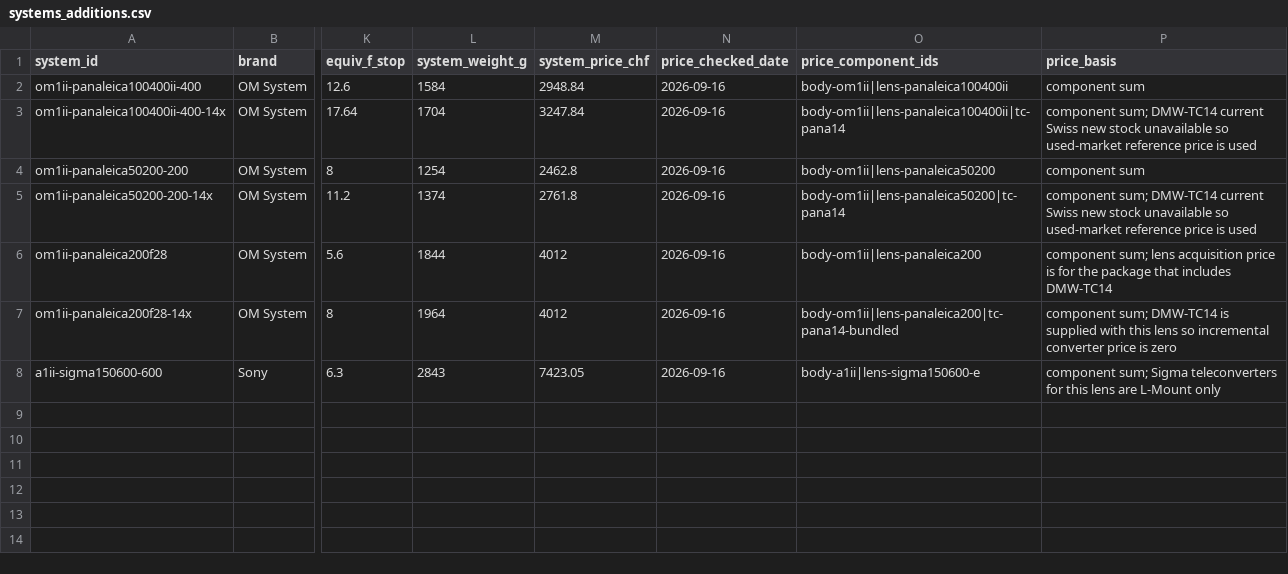
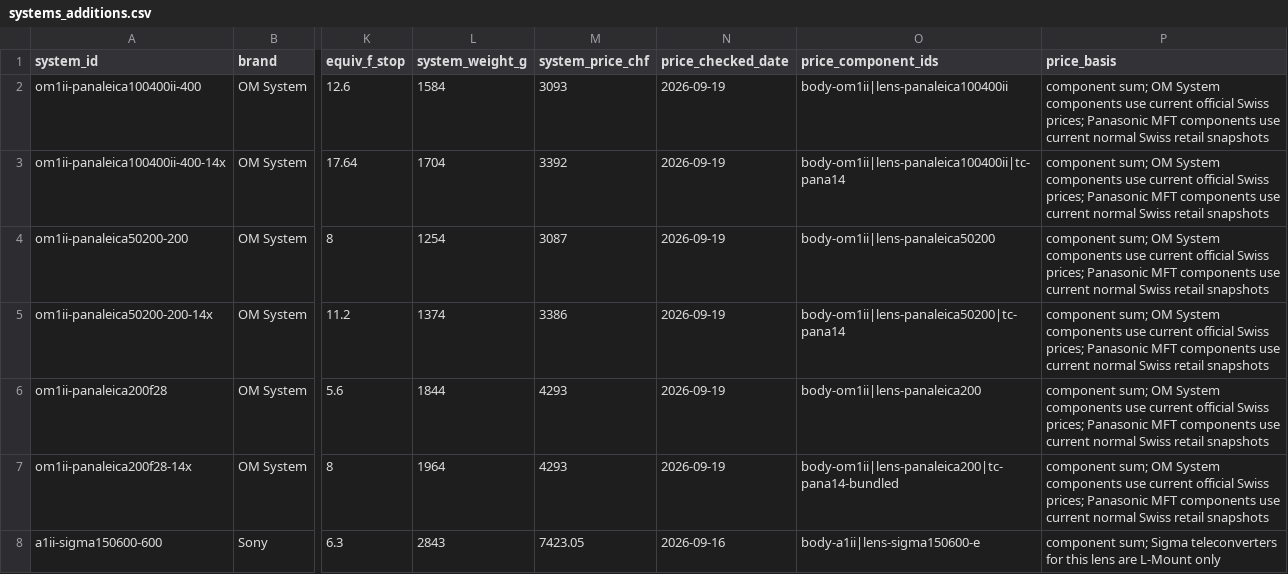
Before and after one commit to lkzkk/birding-lenses, a CSV file: data/systems_additions.csv, drawn as a sheet; only a part is shown, gaps mark what is left out; the diff names each change by its address in the sheet, - before the commit and + after, or states it on an @@ line.

Commit message:
Recompute Panasonic OM kit prices

```diff
--- a/data/systems_additions.csv
+++ b/data/systems_additions.csv
-M2 (system_price_chf): 2948.84
+M2 (system_price_chf): 3093
-N2:N7 (price_checked_date): 2026-09-16
+N2:N7 (price_checked_date): 2026-09-19
-P2 (price_basis): component sum
+P2 (price_basis): component sum; OM System components use current official Swiss prices; Panasonic MFT components use current normal Swiss retail snapshots
-M3 (system_price_chf): 3247.84
+M3 (system_price_chf): 3392
-P3 (price_basis): component sum; DMW-TC14 current Swiss new stock unavailable so used-market reference price is used
+P3 (price_basis): component sum; OM System components use current official Swiss prices; Panasonic MFT components use current normal Swiss retail snapshots
-M4 (system_price_chf): 2462.8
+M4 (system_price_chf): 3087
-P4 (price_basis): component sum
+P4 (price_basis): component sum; OM System components use current official Swiss prices; Panasonic MFT components use current normal Swiss retail snapshots
-M5 (system_price_chf): 2761.8
+M5 (system_price_chf): 3386
-P5 (price_basis): component sum; DMW-TC14 current Swiss new stock unavailable so used-market reference price is used
+P5 (price_basis): component sum; OM System components use current official Swiss prices; Panasonic MFT components use current normal Swiss retail snapshots
-M6:M7 (system_price_chf): 4012
+M6:M7 (system_price_chf): 4293
-P6 (price_basis): component sum; lens acquisition price is for the package that includes DMW-TC14
+P6 (price_basis): component sum; OM System components use current official Swiss prices; Panasonic MFT components use current normal Swiss retail snapshots
-P7 (price_basis): component sum; DMW-TC14 is supplied with this lens so incremental converter price is zero
+P7 (price_basis): component sum; OM System components use current official Swiss prices; Panasonic MFT components use current normal Swiss retail snapshots
```
